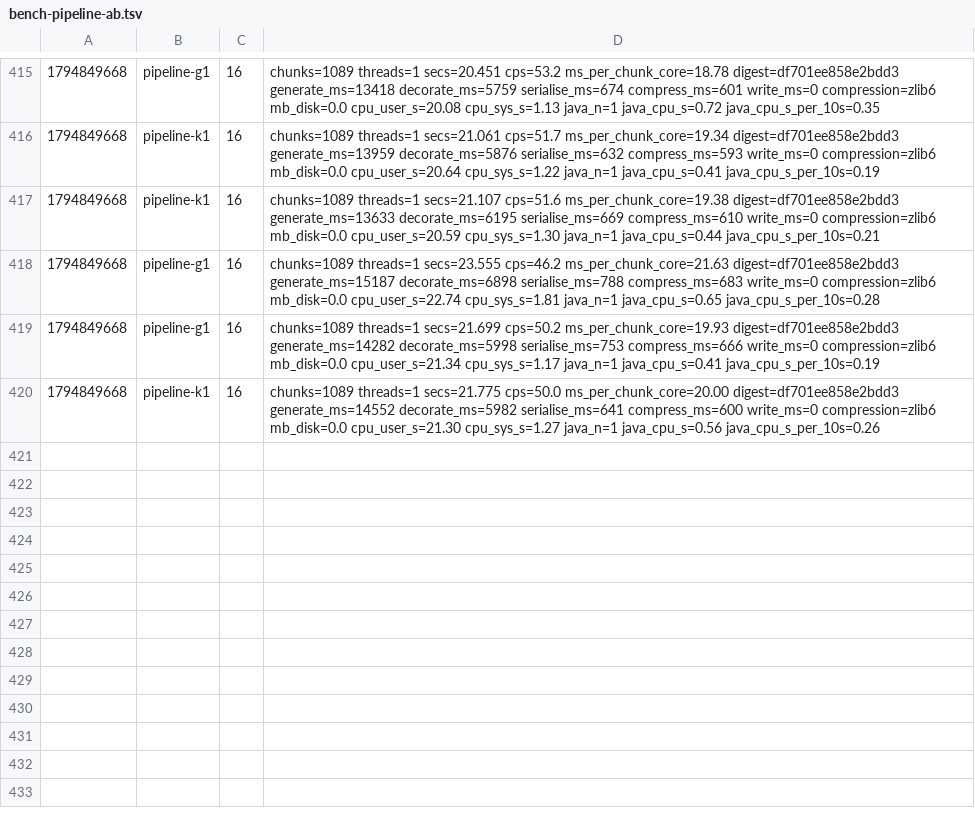
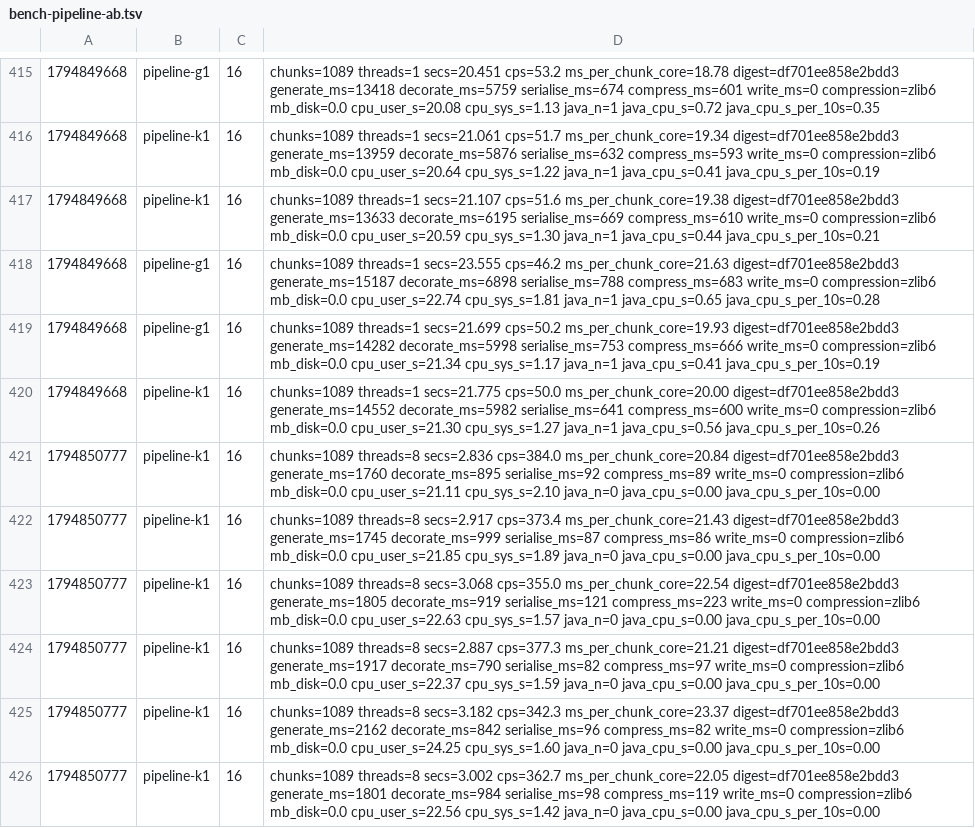
Before and after one commit to dronzer-tb/oxide, a TSV file: docs/perf/bench-pipeline-ab.tsv, drawn as a sheet; only a part is shown, gaps mark what is left out.

```diff
--- a/docs/perf/bench-pipeline-ab.tsv
+++ b/docs/perf/bench-pipeline-ab.tsv
@@ -420 +420,7 @@
 1794849668	pipeline-k1	16	chunks=1089 threads=1 secs=21.775 cps=50.0 ms_per_chunk_core=20.00 digest=df701ee858e2bdd3 generate_ms=14552 decorate_ms=5982 serialise_ms=641 compress_ms=600 write_ms=0 compression=zlib6 mb_disk=0.0 cpu_user_s=21.30 cpu_sys_s=1.27 java_n=1 java_cpu_s=0.56 java_cpu_s_per_10s=0.26
+1794850777	pipeline-k1	16	chunks=1089 threads=8 secs=2.836 cps=384.0 ms_per_chunk_core=20.84 digest=df701ee858e2bdd3 generate_ms=1760 decorate_ms=895 serialise_ms=92 compress_ms=89 write_ms=0 compression=zlib6 mb_disk=0.0 cpu_user_s=21.11 cpu_sys_s=2.10 java_n=0 java_cpu_s=0.00 java_cpu_s_per_10s=0.00
+1794850777	pipeline-k1	16	chunks=1089 threads=8 secs=2.917 cps=373.4 ms_per_chunk_core=21.43 digest=df701ee858e2bdd3 generate_ms=1745 decorate_ms=999 serialise_ms=87 compress_ms=86 write_ms=0 compression=zlib6 mb_disk=0.0 cpu_user_s=21.85 cpu_sys_s=1.89 java_n=0 java_cpu_s=0.00 java_cpu_s_per_10s=0.00
+1794850777	pipeline-k1	16	chunks=1089 threads=8 secs=3.068 cps=355.0 ms_per_chunk_core=22.54 digest=df701ee858e2bdd3 generate_ms=1805 decorate_ms=919 serialise_ms=121 compress_ms=223 write_ms=0 compression=zlib6 mb_disk=0.0 cpu_user_s=22.63 cpu_sys_s=1.57 java_n=0 java_cpu_s=0.00 java_cpu_s_per_10s=0.00
+1794850777	pipeline-k1	16	chunks=1089 threads=8 secs=2.887 cps=377.3 ms_per_chunk_core=21.21 digest=df701ee858e2bdd3 generate_ms=1917 decorate_ms=790 serialise_ms=82 compress_ms=97 write_ms=0 compression=zlib6 mb_disk=0.0 cpu_user_s=22.37 cpu_sys_s=1.59 java_n=0 java_cpu_s=0.00 java_cpu_s_per_10s=0.00
+1794850777	pipeline-k1	16	chunks=1089 threads=8 secs=3.182 cps=342.3 ms_per_chunk_core=23.37 digest=df701ee858e2bdd3 generate_ms=2162 decorate_ms=842 serialise_ms=96 compress_ms=82 write_ms=0 compression=zlib6 mb_disk=0.0 cpu_user_s=24.25 cpu_sys_s=1.60 java_n=0 java_cpu_s=0.00 java_cpu_s_per_10s=0.00
+1794850777	pipeline-k1	16	chunks=1089 threads=8 secs=3.002 cps=362.7 ms_per_chunk_core=22.05 digest=df701ee858e2bdd3 generate_ms=1801 decorate_ms=984 serialise_ms=98 compress_ms=119 write_ms=0 compression=zlib6 mb_disk=0.0 cpu_user_s=22.56 cpu_sys_s=1.42 java_n=0 java_cpu_s=0.00 java_cpu_s_per_10s=0.00
```
Also changed, not shown: 1 other file.
